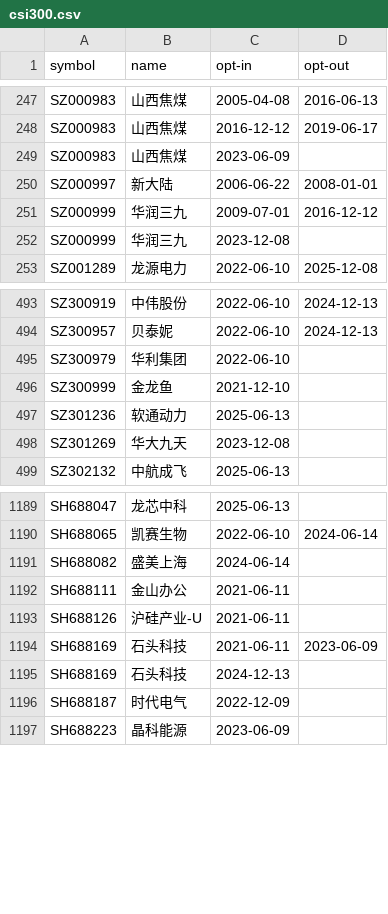
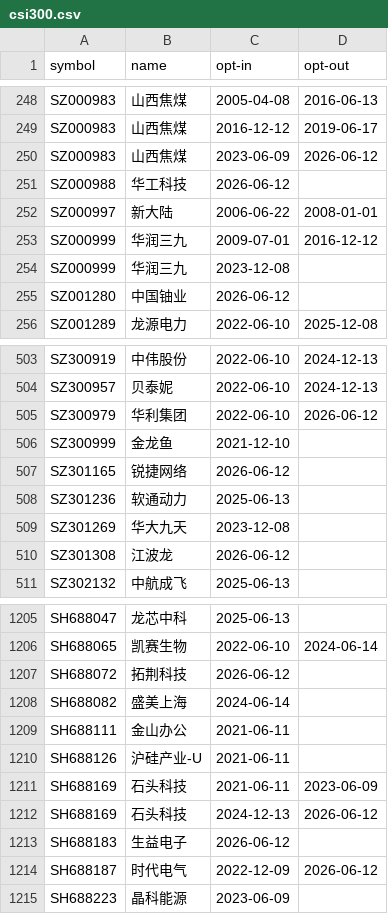
Before and after one commit to unliftedq/index-constitution, a CSV file: history/csi300.csv, drawn as a sheet; only a part is shown, gaps mark what is left out; the diff covers the shown part only.

```diff
--- a/history/csi300.csv
+++ b/history/csi300.csv
@@ -248,3 +249,4 @@ SZ000983,山西焦煤,2005-04-08,2016-06-13
 SZ000983,山西焦煤,2016-12-12,2019-06-17
-SZ000983,山西焦煤,2023-06-09,
+SZ000983,山西焦煤,2023-06-09,2026-06-12
+SZ000988,华工科技,2026-06-12,
 SZ000997,新大陆,2006-06-22,2008-01-01
@@ -252,2 +254,3 @@ SZ000999,华润三九,2009-07-01,2016-12-12
 SZ000999,华润三九,2023-12-08,
+SZ001280,中国铀业,2026-06-12,
 SZ001289,龙源电力,2022-06-10,2025-12-08
@@ -494,6 +504,8 @@ SZ300919,中伟股份,2022-06-10,2024-12-13
 SZ300957,贝泰妮,2022-06-10,2024-12-13
-SZ300979,华利集团,2022-06-10,
+SZ300979,华利集团,2022-06-10,2026-06-12
 SZ300999,金龙鱼,2021-12-10,
+SZ301165,锐捷网络,2026-06-12,
 SZ301236,软通动力,2025-06-13,
 SZ301269,华大九天,2023-12-08,
+SZ301308,江波龙,2026-06-12,
 SZ302132,中航成飞,2025-06-13,
@@ -1190,2 +1206,3 @@ SH688047,龙芯中科,2025-06-13,
 SH688065,凯赛生物,2022-06-10,2024-06-14
+SH688072,拓荆科技,2026-06-12,
 SH688082,盛美上海,2024-06-14,
@@ -1194,4 +1211,5 @@ SH688126,沪硅产业-U,2021-06-11,
 SH688169,石头科技,2021-06-11,2023-06-09
-SH688169,石头科技,2024-12-13,
-SH688187,时代电气,2022-12-09,
+SH688169,石头科技,2024-12-13,2026-06-12
+SH688183,生益电子,2026-06-12,
+SH688187,时代电气,2022-12-09,2026-06-12
 SH688223,晶科能源,2023-06-09,
```
Also changed, not shown: 13 added rows and 15 edited cells elsewhere in this file, history/csi500.csv, latest/csi300.csv, 1 other file.
